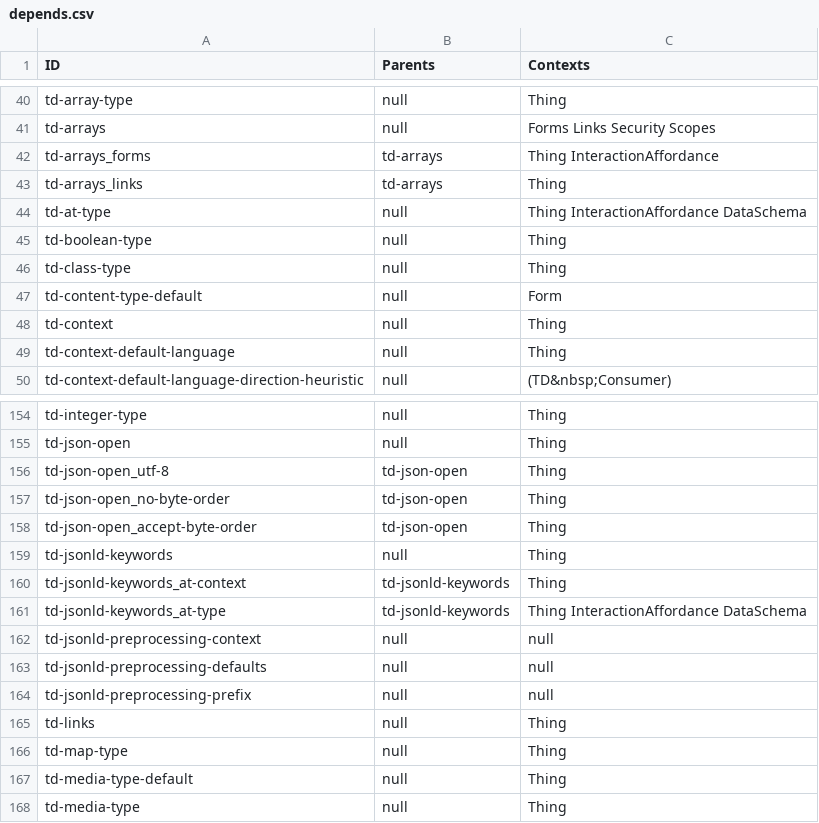
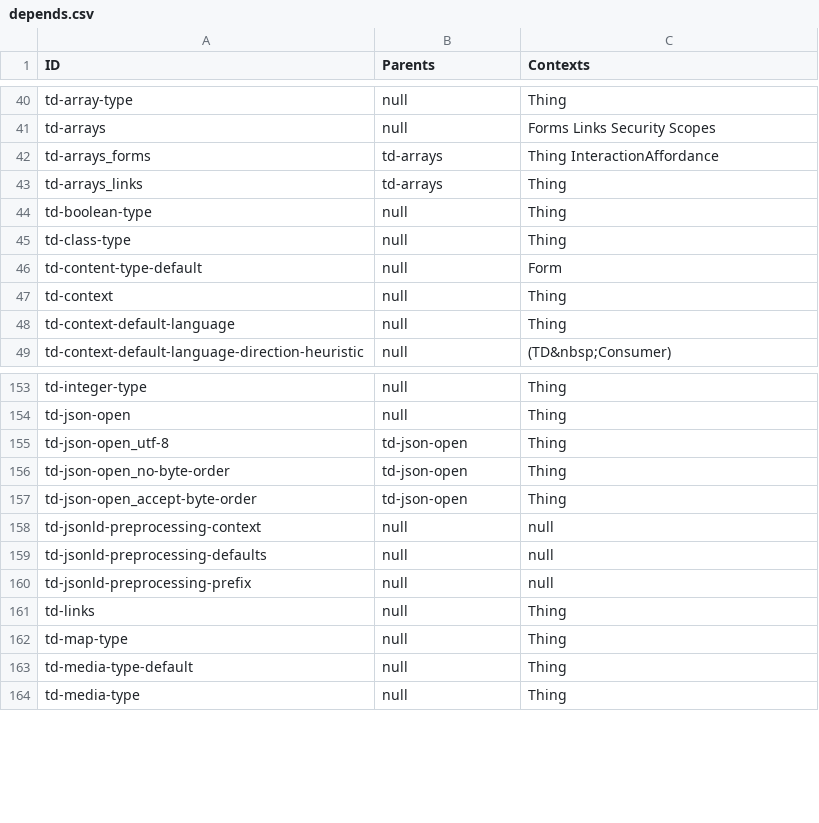
Before and after one commit to w3c/wot-thing-description, a CSV file: testing/inputs/depends.csv, drawn as a sheet; only a part is shown, gaps mark what is left out; the diff names each change by its address in the sheet, - before the commit and + after, or states it on an @@ line.

```diff
--- a/testing/inputs/depends.csv
+++ b/testing/inputs/depends.csv
-row 44: td-at-type | null | Thing InteractionAffordance DataSchema
-row 159: td-jsonld-keywords | null | Thing
-row 160: td-jsonld-keywords_at-context | td-jsonld-keywords | Thing
-row 161: td-jsonld-keywords_at-type | td-jsonld-keywords | Thing InteractionAffordance DataSchema
```
Also changed, not shown: testing/inputs/categories.csv, 1 other file.
